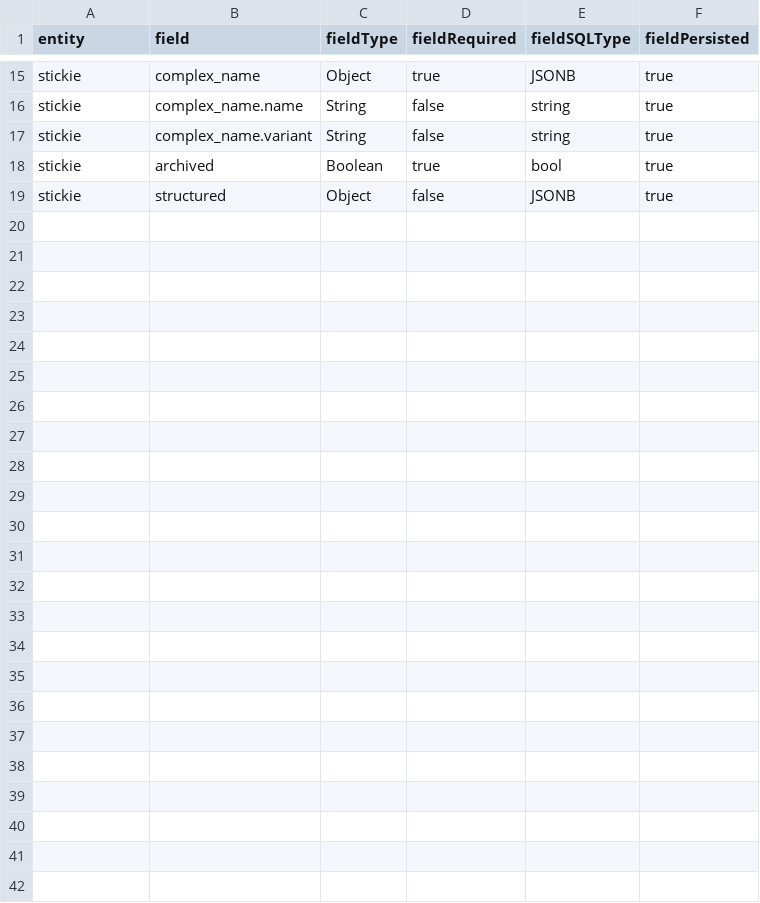
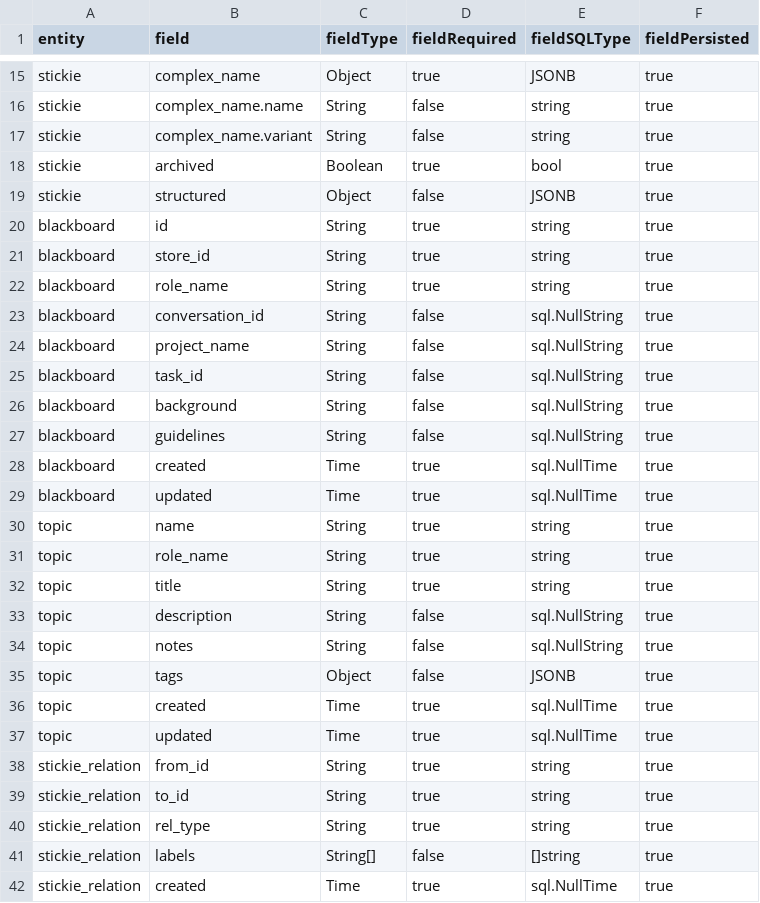
Before and after one commit to flarebyte/baldrick-rebec, a CSV file: script/data-model.csv, drawn as a sheet; only a part is shown, gaps mark what is left out.

Commit message:
blackboards, topics, and stickie_relations to script/data-model.csv based on schema and DAO structs.

```diff
--- a/script/data-model.csv
+++ b/script/data-model.csv
@@ -19 +19,24 @@ stickie,archived,Boolean,true,bool,true
 stickie,structured,Object,false,JSONB,true
+blackboard,id,String,true,string,true
+blackboard,store_id,String,true,string,true
+blackboard,role_name,String,true,string,true
+blackboard,conversation_id,String,false,sql.NullString,true
+blackboard,project_name,String,false,sql.NullString,true
+blackboard,task_id,String,false,sql.NullString,true
+blackboard,background,String,false,sql.NullString,true
+blackboard,guidelines,String,false,sql.NullString,true
+blackboard,created,Time,true,sql.NullTime,true
+blackboard,updated,Time,true,sql.NullTime,true
+topic,name,String,true,string,true
+topic,role_name,String,true,string,true
+topic,title,String,true,string,true
+topic,description,String,false,sql.NullString,true
+topic,notes,String,false,sql.NullString,true
+topic,tags,Object,false,JSONB,true
+topic,created,Time,true,sql.NullTime,true
+topic,updated,Time,true,sql.NullTime,true
+stickie_relation,from_id,String,true,string,true
+stickie_relation,to_id,String,true,string,true
+stickie_relation,rel_type,String,true,string,true
+stickie_relation,labels,String[],false,[]string,true
+stickie_relation,created,Time,true,sql.NullTime,true
```
